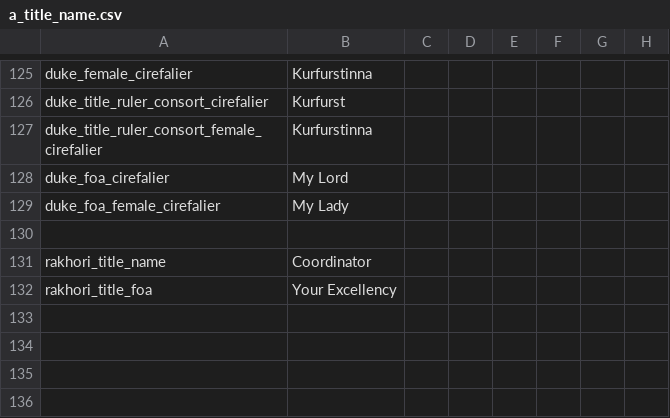
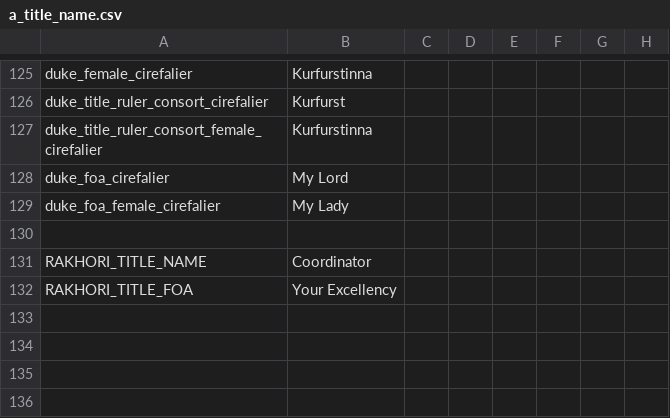
Before and after one commit to nfrojd/Mundana-Universalis, a CSV file: mundana/localisation/a_title_name.csv, drawn as a sheet; only a part is shown, gaps mark what is left out; the diff names each change by its address in the sheet, - before the commit and + after, or states it on an @@ line.

```diff
--- a/mundana/localisation/a_title_name.csv
+++ b/mundana/localisation/a_title_name.csv
-A131: rakhori_title_name
+A131: RAKHORI_TITLE_NAME
-A132: rakhori_title_foa
+A132: RAKHORI_TITLE_FOA
```
Also changed, not shown: mundana/localisation/a_title_land.csv, 8 other files.
